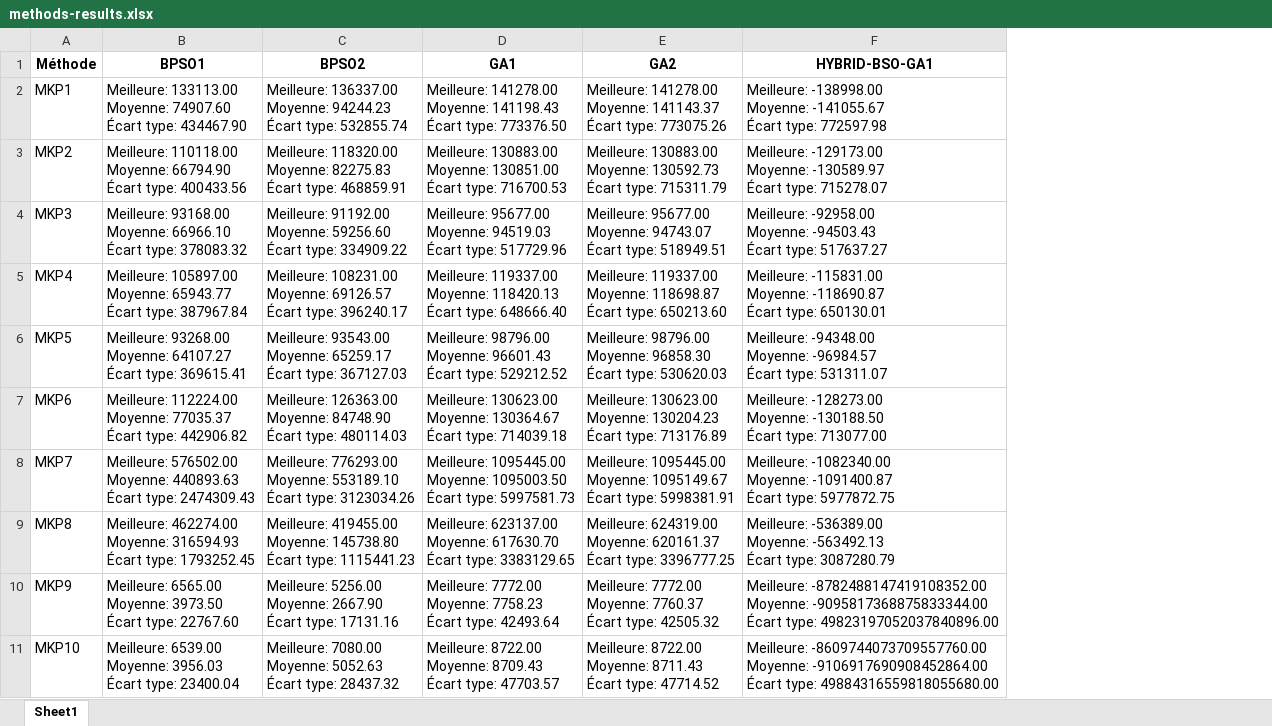
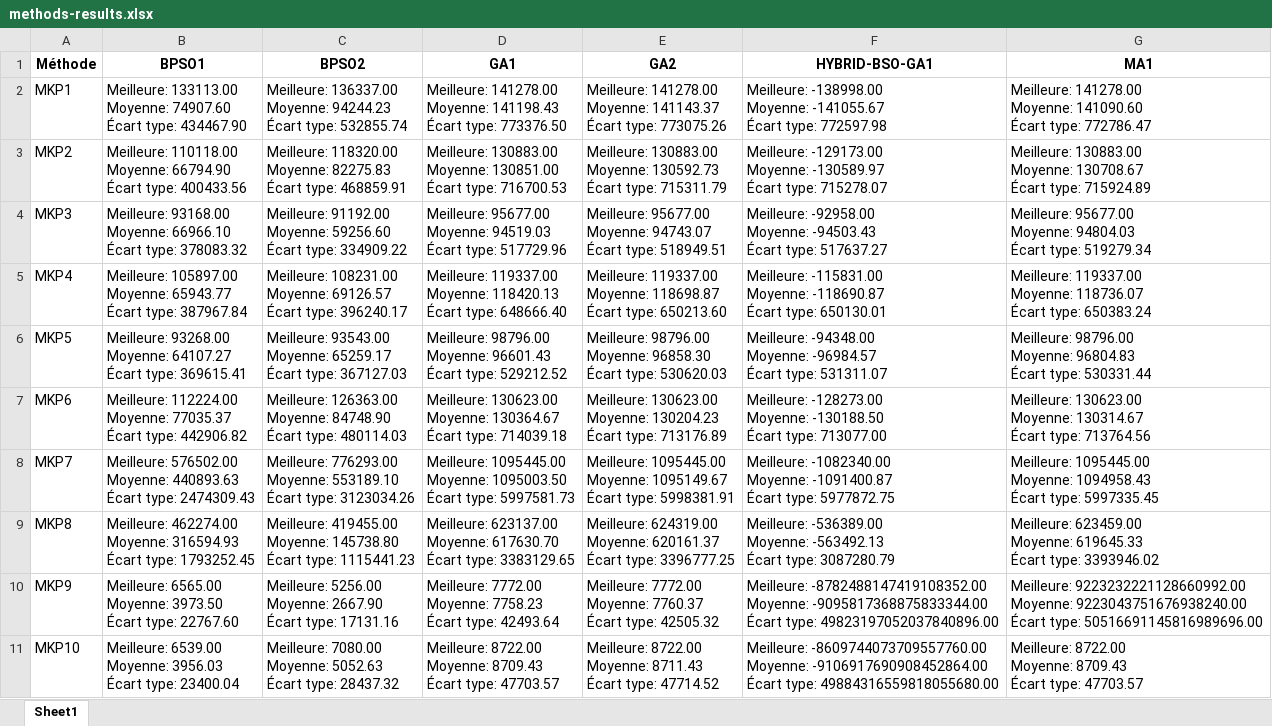
Before and after one commit to ahmedawadi/projet-heuristique, an Excel workbook: src/results/methods-results.xlsx, sheet Sheet1, drawn as a sheet; values as stored, in another font and other column widths than the file's, no borders; ↵ is a line break in a cell; the diff names each change by its address in the sheet, - before the commit and + after, or states it on an @@ line.

Commit message:
:sparkles: results generation

```diff
--- a/src/results/methods-results.xlsx (sheet Sheet1)
+++ b/src/results/methods-results.xlsx (sheet Sheet1)
+column G (MA1), rows 2-11: Meilleure: 141278.00 ↵ Moyenne: 141090.60 ↵ Écart type: 772786.47 | Meilleure: 130883.00 ↵ Moyenne: 130708.67 ↵ Écart type: 715924.89 | Meilleure: 95677.00 ↵ Moyenne: 94804.03 ↵ Écart type: 519279.34 | Meilleure: 119337.00 ↵ Moyenne: 118736.07 ↵ Écart type: 650383.24 | Meilleure: 98796.00 ↵ Moyenne: 96804.83 ↵ Écart type: 530331.44 | Meilleure: 130623.00 ↵ Moyenne: 130314.67 ↵ Écart type: 713764.56 | Meilleure: 1095445.00 ↵ Moyenne: 1094958.43 ↵ Écart type: 5997335.45 | Meilleure: 623459.00 ↵ Moyenne: 619645.33 ↵ Écart type: 3393946.02 | Meilleure: 9223232221128660992.00 ↵ Moyenne: 9223043751676938240.00 ↵ Écart type: 50516691145816989696.00 | Meilleure: 8722.00 ↵ Moyenne: 8709.43 ↵ Écart type: 47703.57
```
Also changed, not shown: 16 other files.
